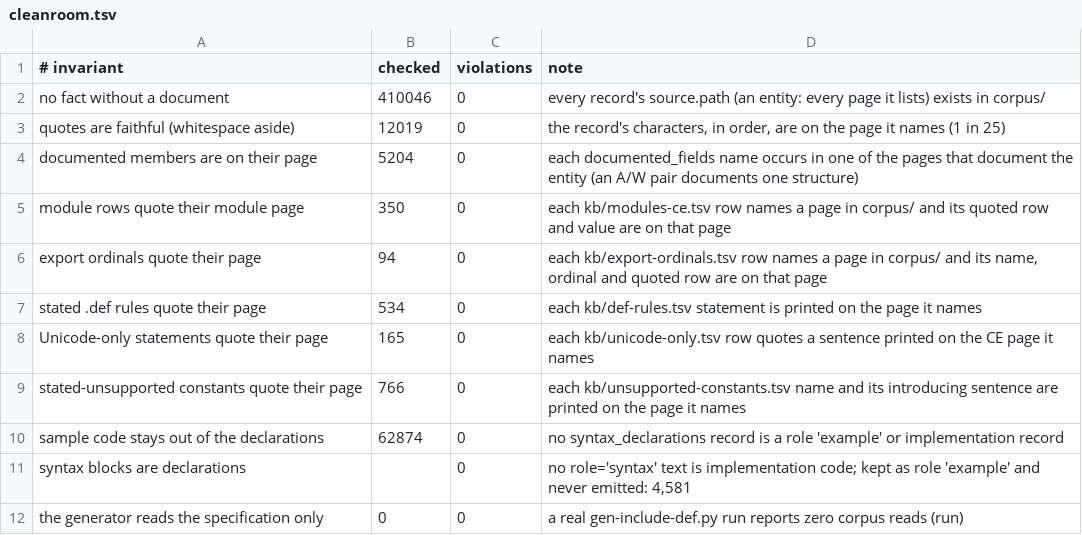
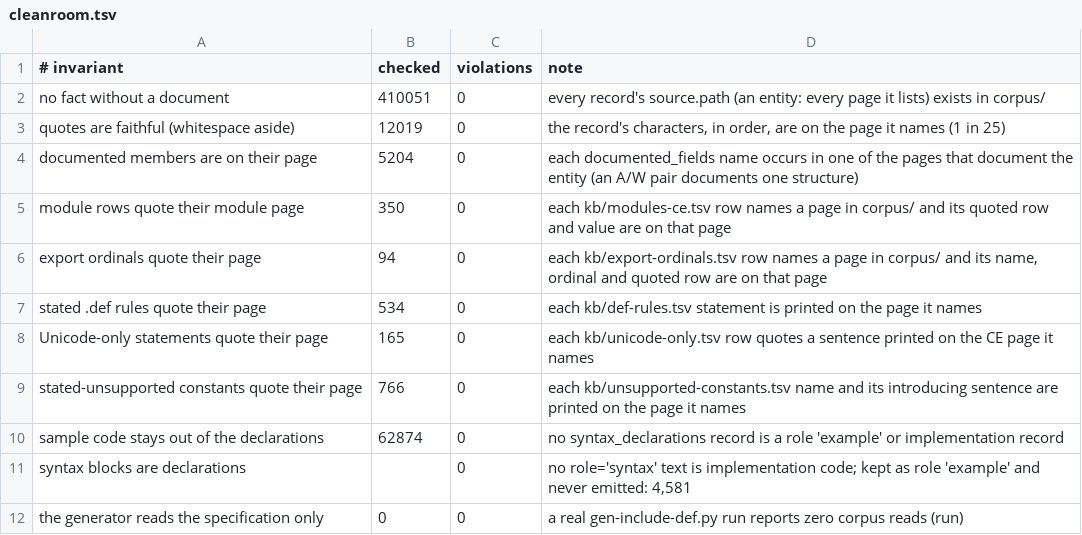
Before and after one commit to kagurasumusun/wince-corpus, a TSV file: knowledge/reports/cleanroom.tsv, drawn as a sheet.

```diff
--- a/knowledge/reports/cleanroom.tsv
+++ b/knowledge/reports/cleanroom.tsv
@@ -1,3 +1,3 @@
 # invariant	checked	violations	note
-no fact without a document	410046	0	every record's source.path (an entity: every page it lists) exists in corpus/
+no fact without a document	410051	0	every record's source.path (an entity: every page it lists) exists in corpus/
 quotes are faithful (whitespace aside)	12019	0	the record's characters, in order, are on the page it names (1 in 25)
```
Also changed, not shown: knowledge/reports/coverage-by-tree.tsv, 9 other files.
